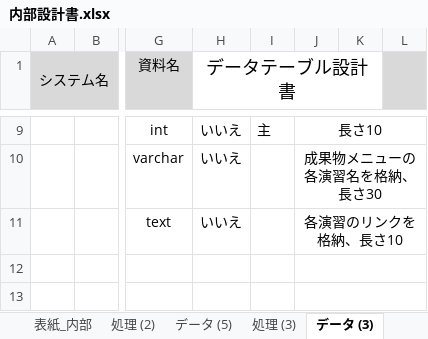
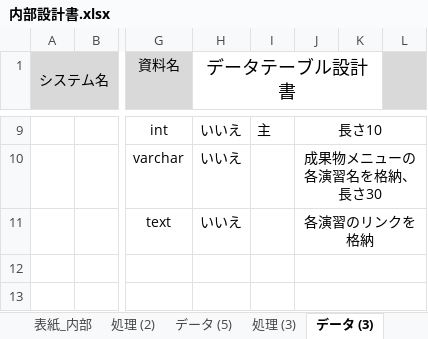
Before and after one commit to kazukiyoshida96/PM-, an Excel workbook: 完成体を入れろ/内部設計書.xlsx, sheet データ (3), drawn as a sheet; only a part is shown, gaps mark what is left out; values as stored, in another font and other column widths than the file's, no borders; the diff names each change by its address in the sheet, - before the commit and + after, or states it on an @@ line.

```diff
--- a/完成体を入れろ/内部設計書.xlsx (sheet データ (3))
+++ b/完成体を入れろ/内部設計書.xlsx (sheet データ (3))
-J11: 各演習のリンクを格納、長さ10
+J11: 各演習のリンクを格納
```
Also changed, not shown: sheet 処理 (3), charts or pictures, 2 other files.
